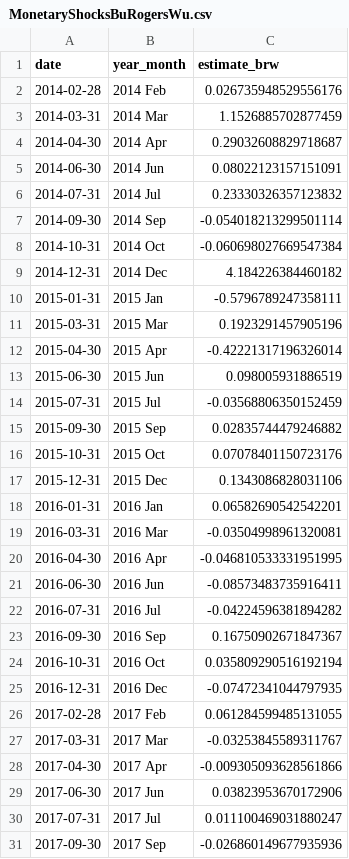
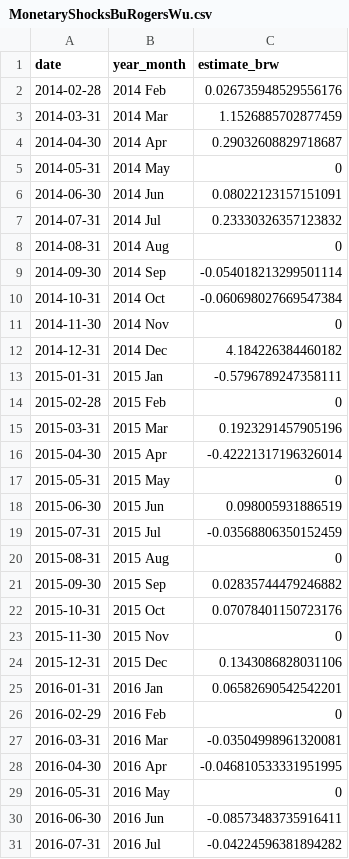
Before and after one commit to avlsv/BRWRussia, a CSV file: output/MonetaryShocksBuRogersWu.csv (was MonetaryShocksBuRogersWu.csv), drawn as a sheet; only a part is shown; the shorter side is filled out with more unchanged rows; the diff covers the shown part only.

```diff
--- a/MonetaryShocksBuRogersWu.csv
+++ b/output/MonetaryShocksBuRogersWu.csv
@@ -4,18 +4,27 @@ date,year_month,estimate_brw
 2014-04-30,2014 Apr,0.29032608829718687
+2014-05-31,2014 May,0
 2014-06-30,2014 Jun,0.08022123157151091
 2014-07-31,2014 Jul,0.23330326357123832
+2014-08-31,2014 Aug,0
 2014-09-30,2014 Sep,-0.054018213299501114
 2014-10-31,2014 Oct,-0.060698027669547384
+2014-11-30,2014 Nov,0
 2014-12-31,2014 Dec,4.184226384460182
 2015-01-31,2015 Jan,-0.5796789247358111
+2015-02-28,2015 Feb,0
 2015-03-31,2015 Mar,0.1923291457905196
 2015-04-30,2015 Apr,-0.42221317196326014
+2015-05-31,2015 May,0
 2015-06-30,2015 Jun,0.098005931886519
 2015-07-31,2015 Jul,-0.03568806350152459
+2015-08-31,2015 Aug,0
 2015-09-30,2015 Sep,0.02835744479246882
 2015-10-31,2015 Oct,0.07078401150723176
+2015-11-30,2015 Nov,0
 2015-12-31,2015 Dec,0.1343086828031106
 2016-01-31,2016 Jan,0.06582690542542201
+2016-02-29,2016 Feb,0
 2016-03-31,2016 Mar,-0.03504998961320081
 2016-04-30,2016 Apr,-0.046810533331951995
+2016-05-31,2016 May,0
 2016-06-30,2016 Jun,-0.08573483735916411
```
Also changed, not shown: 41 added rows elsewhere in this file, 28 other files.
